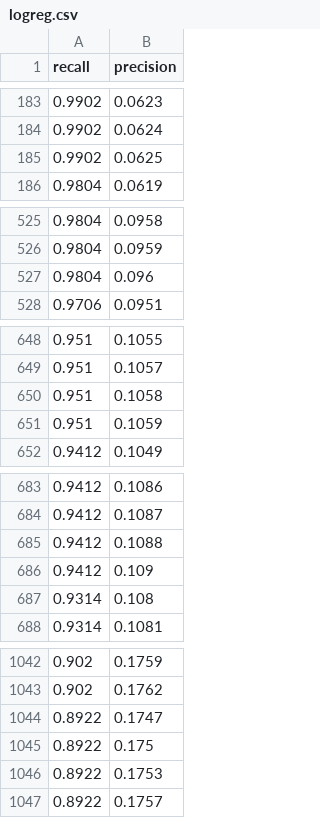
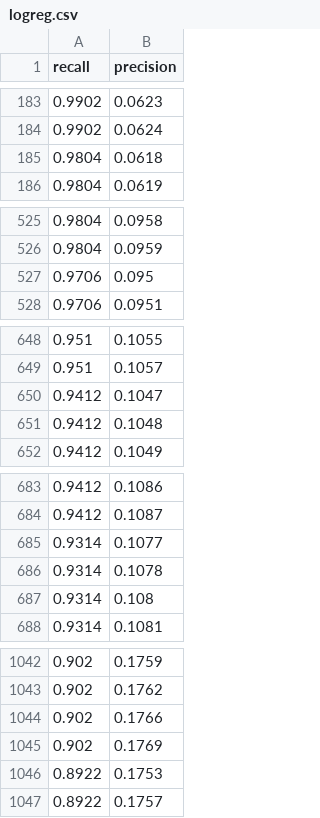
Before and after one commit to webmaster99-stack/fake_job_posting_detector, a CSV file: reports/plots/pr_curve/logreg.csv, drawn as a sheet; only a part is shown, gaps mark what is left out; the diff covers the shown part only.

```diff
--- a/reports/plots/pr_curve/logreg.csv
+++ b/reports/plots/pr_curve/logreg.csv
@@ -184,3 +184,3 @@ recall,precision
 0.9902,0.0624
-0.9902,0.0625
+0.9804,0.0618
 0.9804,0.0619
@@ -526,3 +526,3 @@ recall,precision
 0.9804,0.0959
-0.9804,0.096
+0.9706,0.095
 0.9706,0.0951
@@ -649,4 +649,4 @@ recall,precision
 0.951,0.1057
-0.951,0.1058
-0.951,0.1059
+0.9412,0.1047
+0.9412,0.1048
 0.9412,0.1049
@@ -684,4 +684,4 @@ recall,precision
 0.9412,0.1087
-0.9412,0.1088
-0.9412,0.109
+0.9314,0.1077
+0.9314,0.1078
 0.9314,0.108
@@ -1043,4 +1043,4 @@ recall,precision
 0.902,0.1762
-0.8922,0.1747
-0.8922,0.175
+0.902,0.1766
+0.902,0.1769
 0.8922,0.1753
```
Also changed, not shown: 21 added rows, 21 removed rows and 1 edited cell elsewhere in this file, reports/plots/pr_curve/xgboost.csv, 15 other files.
